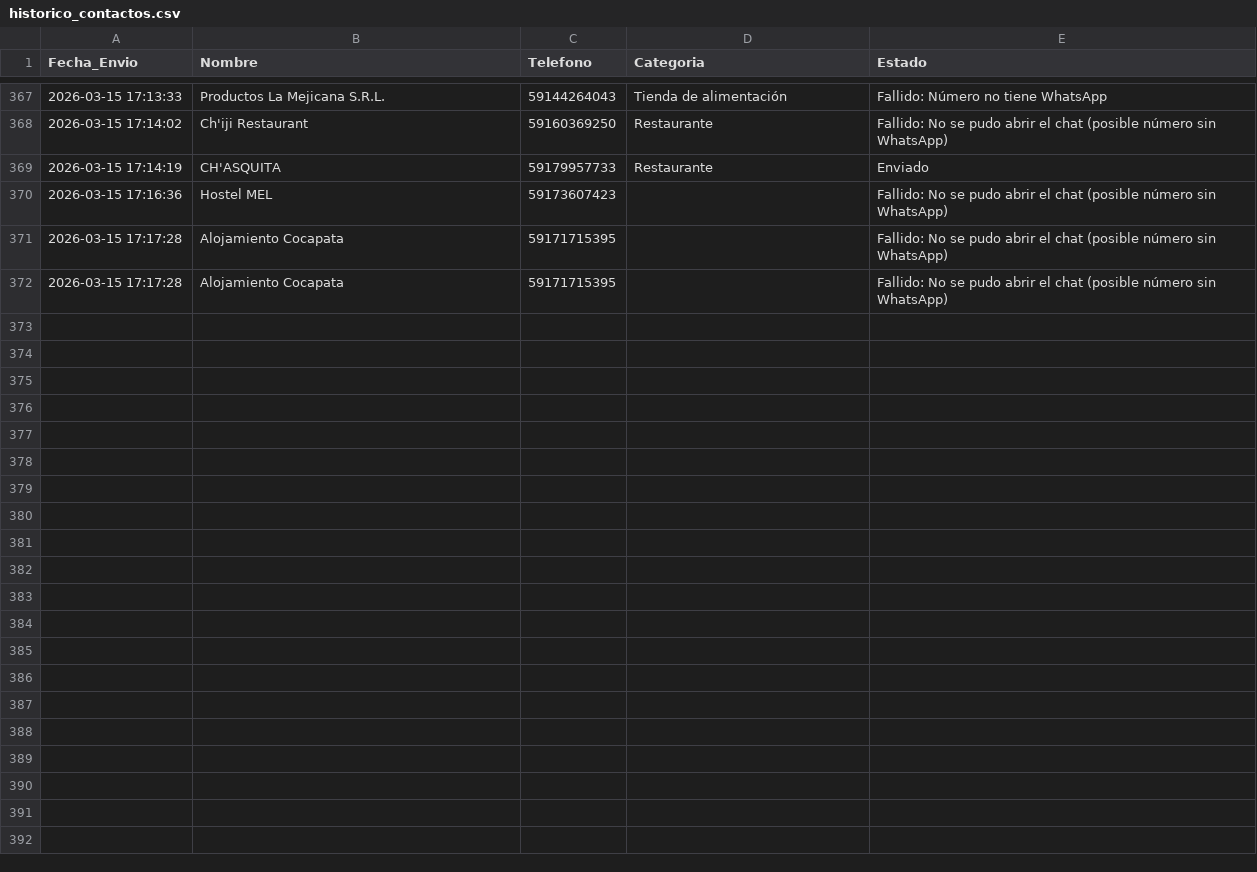
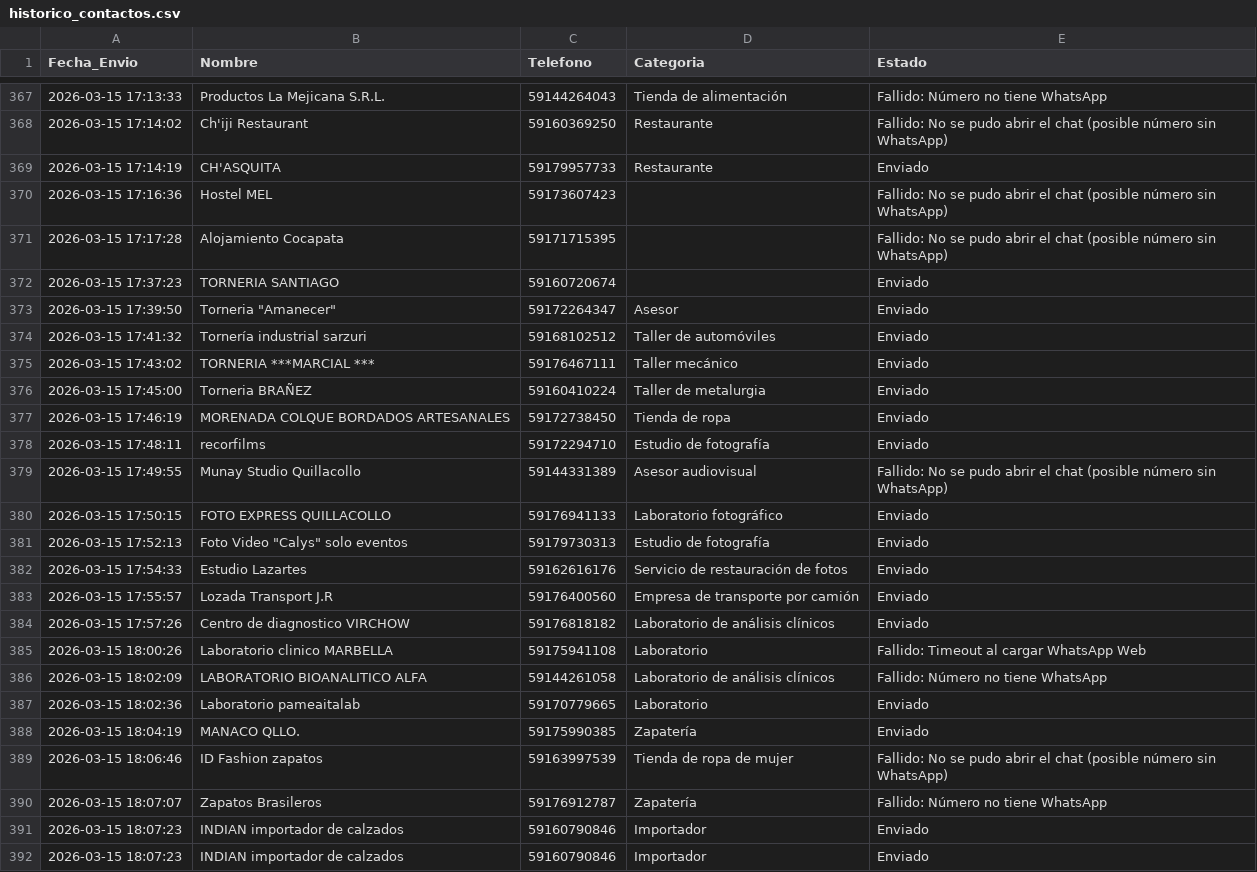
Before and after one commit to W1ll14m-pixel/Negocios-sin-web, a CSV file: historico_contactos.csv, drawn as a sheet; only a part is shown, gaps mark what is left out.

```diff
--- a/historico_contactos.csv
+++ b/historico_contactos.csv
@@ -371,2 +371,22 @@
 2026-03-15 17:17:28,Alojamiento Cocapata,59171715395,,Fallido: No se pudo abrir el chat (posible número sin WhatsApp)
-2026-03-15 17:17:28,Alojamiento Cocapata,59171715395,,Fallido: No se pudo abrir el chat (posible número sin WhatsApp)
+2026-03-15 17:37:23,TORNERIA SANTIAGO,59160720674,,Enviado
+2026-03-15 17:39:50,"Torneria ""Amanecer""",59172264347,Asesor,Enviado
+2026-03-15 17:41:32,Tornería industrial sarzuri,59168102512,Taller de automóviles,Enviado
+2026-03-15 17:43:02,TORNERIA ***MARCIAL ***,59176467111,Taller mecánico,Enviado
+2026-03-15 17:45:00,Torneria BRAÑEZ,59160410224,Taller de metalurgia,Enviado
+2026-03-15 17:46:19,MORENADA COLQUE BORDADOS ARTESANALES,59172738450,Tienda de ropa,Enviado
+2026-03-15 17:48:11,recorfilms,59172294710,Estudio de fotografía,Enviado
+2026-03-15 17:49:55,Munay Studio Quillacollo,59144331389,Asesor audiovisual,Fallido: No se pudo abrir el chat (posible número sin WhatsApp)
+2026-03-15 17:50:15,FOTO EXPRESS QUILLACOLLO,59176941133,Laboratorio fotográfico,Enviado
+2026-03-15 17:52:13,"Foto Video ""Calys"" solo eventos",59179730313,Estudio de fotografía,Enviado
+2026-03-15 17:54:33,Estudio Lazartes,59162616176,Servicio de restauración de fotos,Enviado
+2026-03-15 17:55:57,Lozada Transport J.R,59176400560,Empresa de transporte por camión,Enviado
+2026-03-15 17:57:26,Centro de diagnostico VIRCHOW,59176818182,Laboratorio de análisis clínicos,Enviado
+2026-03-15 18:00:26,Laboratorio clinico MARBELLA,59175941108,Laboratorio,Fallido: Timeout al cargar WhatsApp Web
+2026-03-15 18:02:09,LABORATORIO BIOANALITICO ALFA,59144261058,Laboratorio de análisis clínicos,Fallido: Número no tiene WhatsApp
+2026-03-15 18:02:36,Laboratorio pameaitalab,59170779665,Laboratorio,Enviado
+2026-03-15 18:04:19,MANACO QLLO.,59175990385,Zapatería,Enviado
+2026-03-15 18:06:46,ID Fashion zapatos,59163997539,Tienda de ropa de mujer,Fallido: No se pudo abrir el chat (posible número sin WhatsApp)
+2026-03-15 18:07:07,Zapatos Brasileros,59176912787,Zapatería,Fallido: Número no tiene WhatsApp
+2026-03-15 18:07:23,INDIAN importador de calzados,59160790846,Importador,Enviado
+2026-03-15 18:07:23,INDIAN importador de calzados,59160790846,Importador,Enviado
```
Also changed, not shown: contactados.csv.
